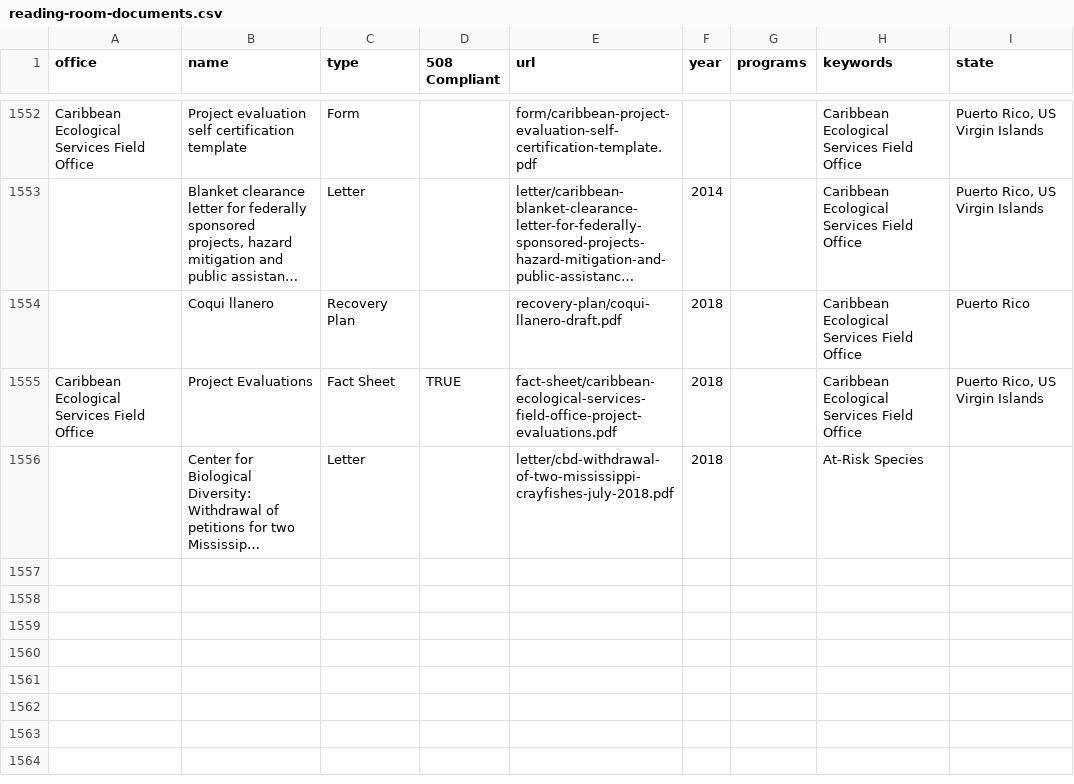
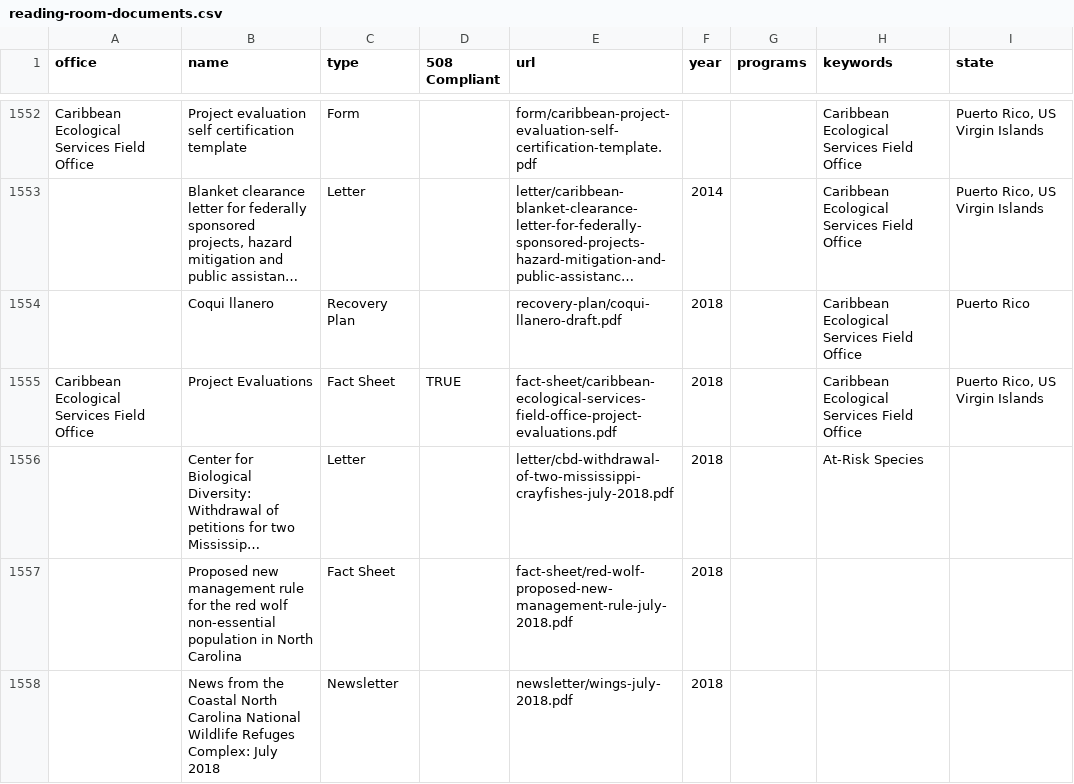
Before and after one commit to ktaylor63/southeast, a CSV file: src/data/reading-room-documents.csv, drawn as a sheet; only a part is shown, gaps mark what is left out; long unchanged cells end in …; the diff covers the shown part only; the diff names each change by its address in the sheet, - before the commit and + after, or states it on an @@ line.

```diff
--- a/src/data/reading-room-documents.csv
+++ b/src/data/reading-room-documents.csv
+row 1557:  | Proposed new management rule for the red wolf non-essential population in North Carolina | Fact Sheet |  | fact-sheet/red-wolf-proposed-new-management-rule-july-2018.pdf | 2018
+row 1558:  | News from the Coastal North Carolina National Wildlife Refuges Complex: July 2018 | Newsletter |  | newsletter/wings-july-2018.pdf | 2018
```
Also changed, not shown: 2 added rows, 1 removed row and 5 edited cells elsewhere in this file, 12 other files.
